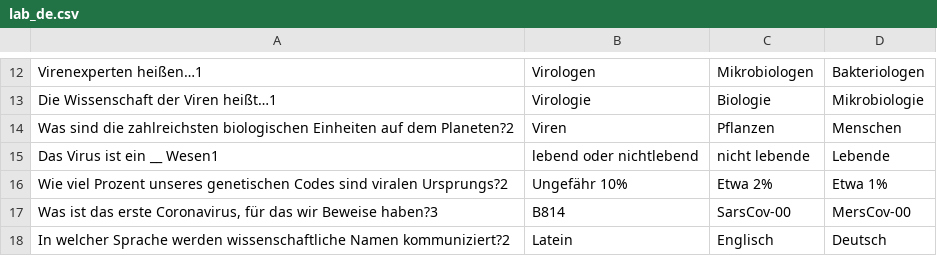
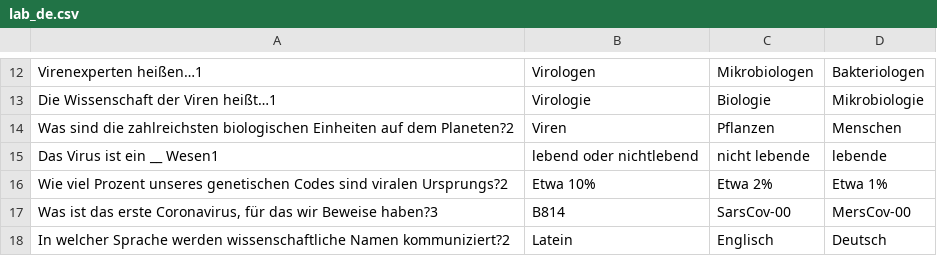
Before and after one commit to gaspypm/test-coronavirus, a CSV file: questions/lab_de.csv, drawn as a sheet; only a part is shown, gaps mark what is left out.

```diff
--- a/questions/lab_de.csv
+++ b/questions/lab_de.csv
@@ -14,4 +14,4 @@ Die Wissenschaft der Viren heißt…1;Virologie;Biologie;Mikrobiologie
 Was sind die zahlreichsten biologischen Einheiten auf dem Planeten?2;Viren;Pflanzen;Menschen
-Das Virus ist ein __ Wesen1;lebend oder nichtlebend;nicht lebende;Lebende
-Wie viel Prozent unseres genetischen Codes sind viralen Ursprungs?2;Ungefähr 10%;Etwa 2%;Etwa 1%
+Das Virus ist ein __ Wesen1;lebend oder nichtlebend;nicht lebende;lebende
+Wie viel Prozent unseres genetischen Codes sind viralen Ursprungs?2;Etwa 10%;Etwa 2%;Etwa 1%
 Was ist das erste Coronavirus, für das wir Beweise haben?3;B814;SarsCov-00;MersCov-00
```
Also changed, not shown: questions/bank_nb.csv, questions/lab_nb.csv, 3 other files.
